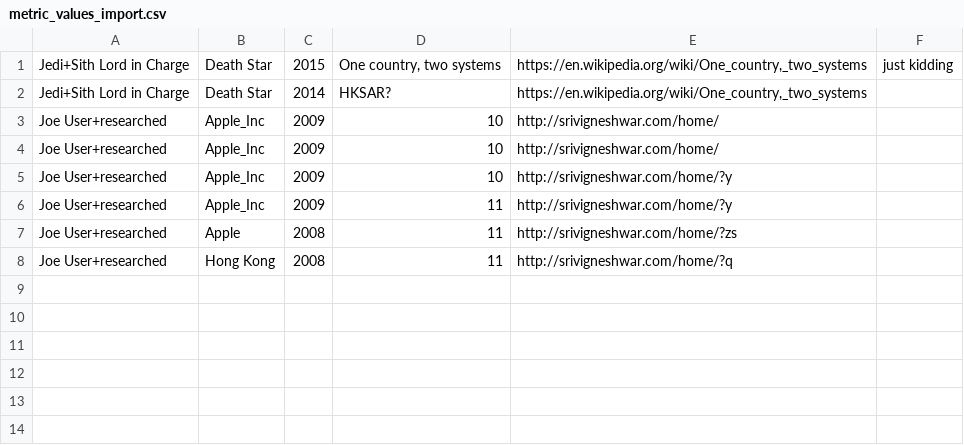
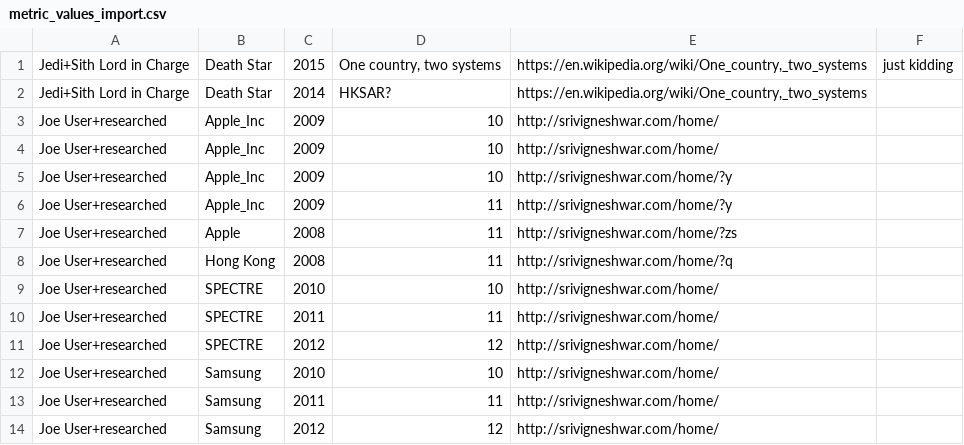
Before and after one commit to wikirate/wikirate, a CSV file: mod/wikirate/features/support/metric_values_import.csv, drawn as a sheet; the diff names each change by its address in the sheet, - before the commit and + after, or states it on an @@ line.

Commit message:
award fixed didn't work properly on imports

```diff
--- a/mod/wikirate/features/support/metric_values_import.csv
+++ b/mod/wikirate/features/support/metric_values_import.csv
+row 9: Joe User+researched | SPECTRE | 2010 | 10 | http://srivigneshwar.com/home/
+row 10: Joe User+researched | SPECTRE | 2011 | 11 | http://srivigneshwar.com/home/
+row 11: Joe User+researched | SPECTRE | 2012 | 12 | http://srivigneshwar.com/home/
+row 12: Joe User+researched | Samsung | 2010 | 10 | http://srivigneshwar.com/home/
+row 13: Joe User+researched | Samsung | 2011 | 11 | http://srivigneshwar.com/home/
+row 14: Joe User+researched | Samsung | 2012 | 12 | http://srivigneshwar.com/home/
```
Also changed, not shown: 7 other files.
